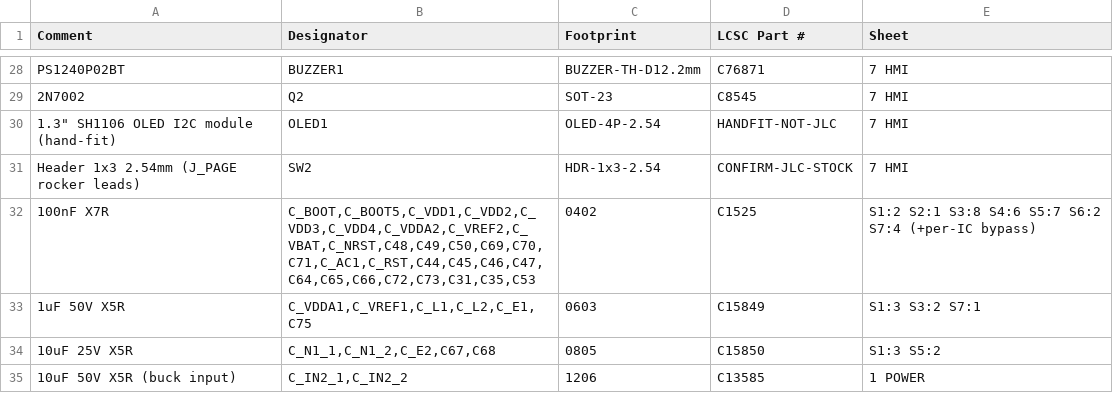
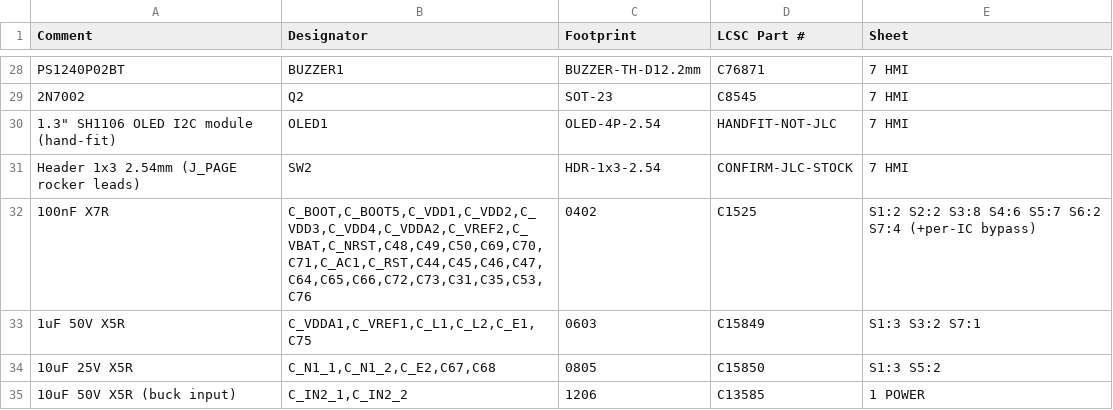
Before and after one commit to AgOpenGPS-Official/AgOpenWeb, a CSV file: Reference/HARDWARE_AIO_BOM_JLCPCB.csv, drawn as a sheet; only a part is shown, gaps mark what is left out.

```diff
--- a/Reference/HARDWARE_AIO_BOM_JLCPCB.csv
+++ b/Reference/HARDWARE_AIO_BOM_JLCPCB.csv
@@ -31,3 +31,3 @@ PS1240P02BT,BUZZER1,BUZZER-TH-D12.2mm,C76871,7 HMI
 Header 1x3 2.54mm (J_PAGE rocker leads),SW2,HDR-1x3-2.54,CONFIRM-JLC-STOCK,7 HMI
-100nF X7R,"C_BOOT,C_BOOT5,C_VDD1,C_VDD2,C_VDD3,C_VDD4,C_VDDA2,C_VREF2,C_VBAT,C_NRST,C48,C49,C50,C69,C70,C71,C_AC1,C_RST,C44,C45,C46,C47,C64,C65,C66,C72,C73,C31,C35,C53",0402,C1525,S1:2 S2:1 S3:8 S4:6 S5:7 S6:2 S7:4 (+per-IC bypass)
+100nF X7R,"C_BOOT,C_BOOT5,C_VDD1,C_VDD2,C_VDD3,C_VDD4,C_VDDA2,C_VREF2,C_VBAT,C_NRST,C48,C49,C50,C69,C70,C71,C_AC1,C_RST,C44,C45,C46,C47,C64,C65,C66,C72,C73,C31,C35,C53,C76",0402,C1525,S1:2 S2:2 S3:8 S4:6 S5:7 S6:2 S7:4 (+per-IC bypass)
 1uF 50V X5R,"C_VDDA1,C_VREF1,C_L1,C_L2,C_E1,C75",0603,C15849,S1:3 S3:2 S7:1
```
Also changed, not shown: 1 other file.
